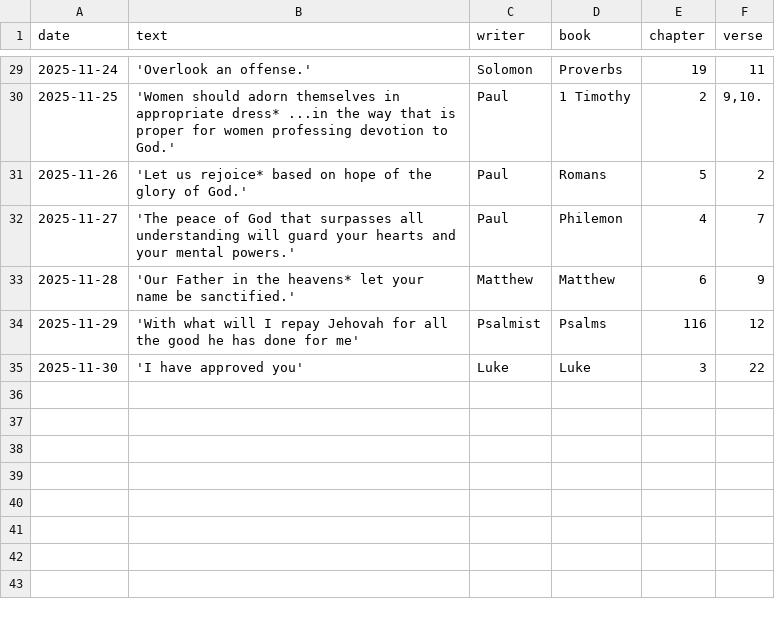
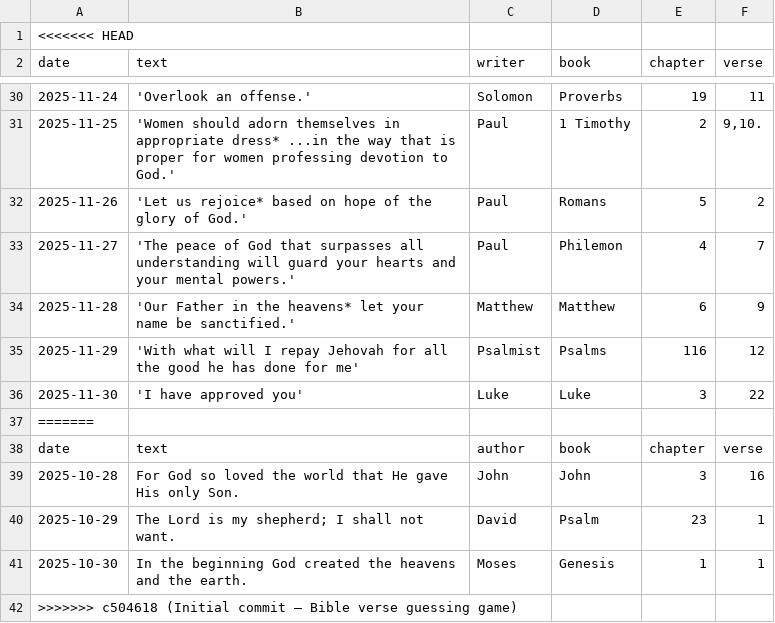
Before and after one commit to insperitas/bible-verse-guess, a CSV file: verses.csv, drawn as a sheet; only a part is shown, gaps mark what is left out; the diff names each change by its address in the sheet, - before the commit and + after, or states it on an @@ line.

```diff
--- a/verses.csv
+++ b/verses.csv
+row 1: <<<<<<< HEAD
+row 37: =======
+row 38: date | text | author | book | chapter | verse
+row 39: 2025-10-28 | For God so loved the world that He gave His only Son. | John | John | 3 | 16
+row 40: 2025-10-29 | The Lord is my shepherd; I shall not want. | David | Psalm | 23 | 1
+row 41: 2025-10-30 | In the beginning God created the heavens and the earth. | Moses | Genesis | 1 | 1
+row 42: >>>>>>> c504618 (Initial commit – Bible verse guessing game)
```
Also changed, not shown: 3 other files.
